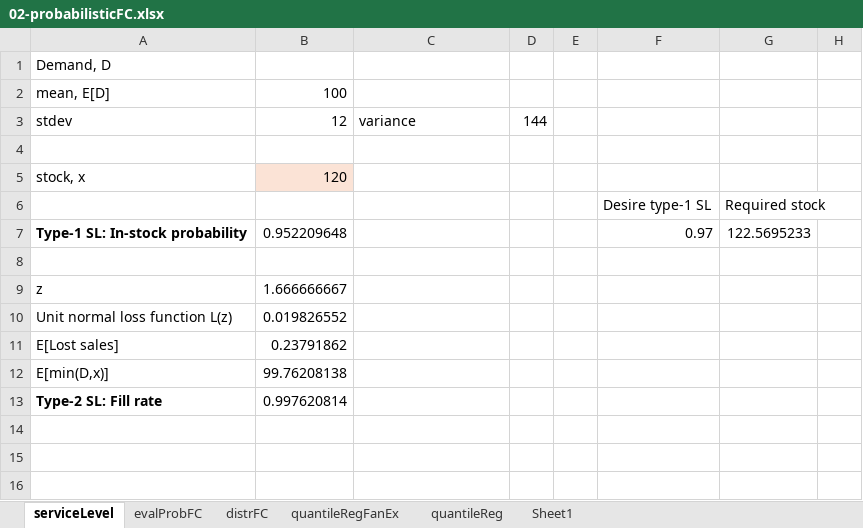
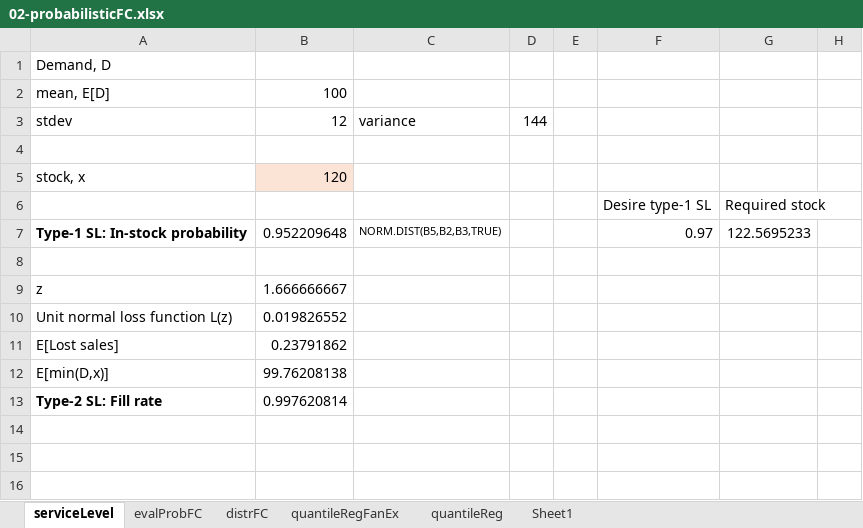
Before and after one commit to boomnuna/DADS8711, an Excel workbook: Practice/02_Probabilistic_Forecast/02-probabilisticFC.xlsx, sheet serviceLevel, drawn as a sheet; only a part is shown; values as stored, in another font and other column widths than the file's, no borders; charts and pictures not drawn; the diff names each change by its address in the sheet, - before the commit and + after, or states it on an @@ line.

```diff
--- a/Practice/02_Probabilistic_Forecast/02-probabilisticFC.xlsx (sheet serviceLevel)
+++ b/Practice/02_Probabilistic_Forecast/02-probabilisticFC.xlsx (sheet serviceLevel)
-C7: (empty)
+C7: NORM.DIST(B5,B2,B3,TRUE)
```
Also changed, not shown: charts or pictures, Practice/01_TSoverview/01-introTS-FC.xlsx, 6 other files.
